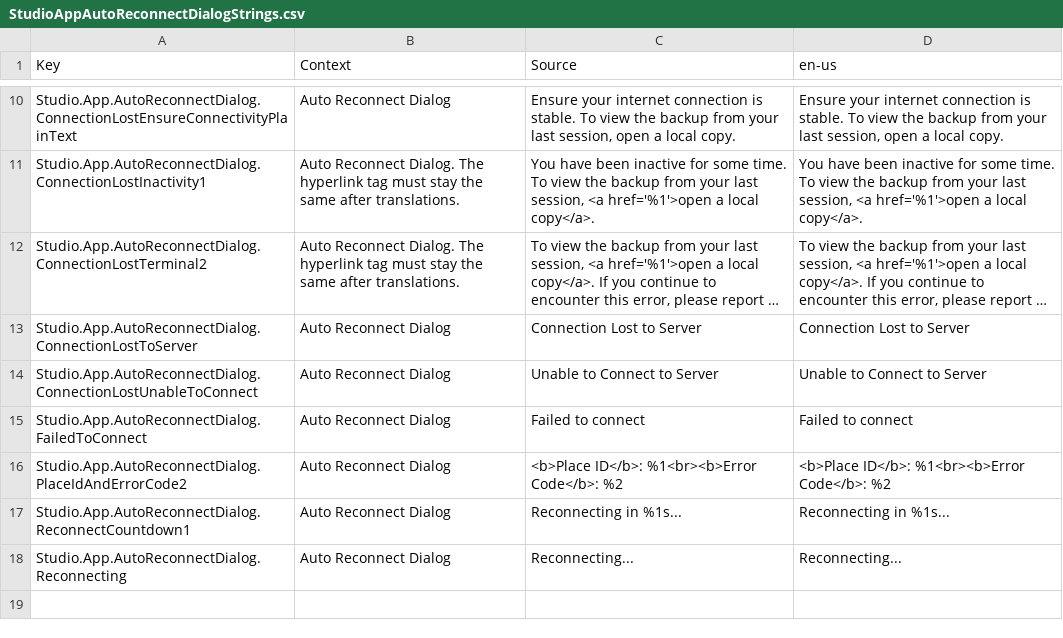
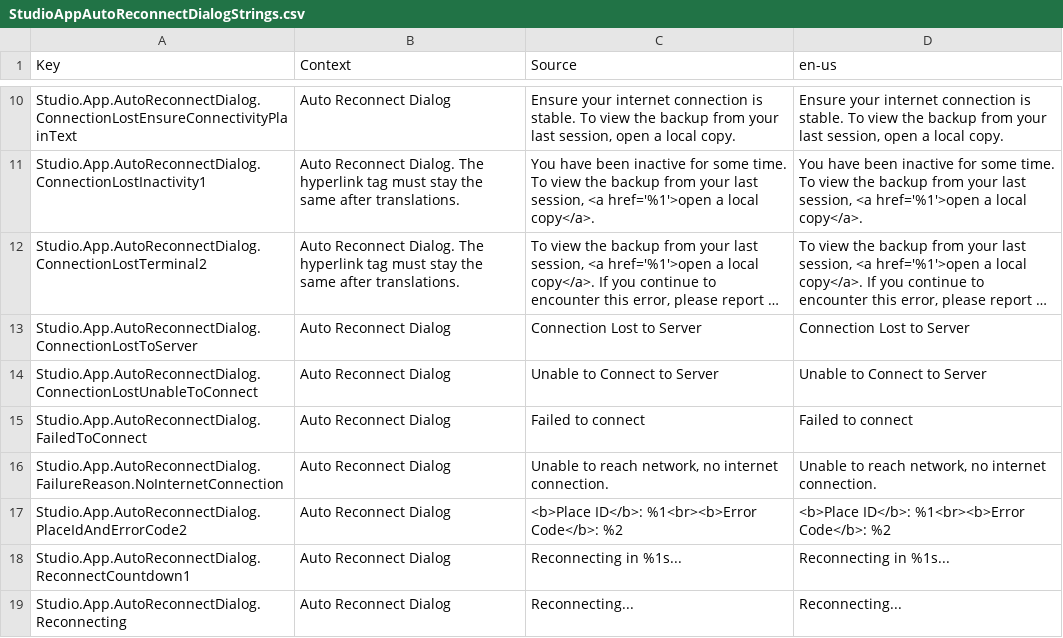
Before and after one commit to YagmurMelekHanci/Roblox-Client-Tracker, a CSV file: QtResources/AllStringsUntranslated/StudioAppAutoReconnectDialogStrings.csv, drawn as a sheet; only a part is shown, gaps mark what is left out; long unchanged cells end in ….

```diff
--- a/QtResources/AllStringsUntranslated/StudioAppAutoReconnectDialogStrings.csv
+++ b/QtResources/AllStringsUntranslated/StudioAppAutoReconnectDialogStrings.csv
@@ -15,2 +15,3 @@ Studio.App.AutoReconnectDialog.ConnectionLostUnableToConnect,Auto Reconnect Dial
 Studio.App.AutoReconnectDialog.FailedToConnect,Auto Reconnect Dialog,Failed to connect,Failed to connect
+Studio.App.AutoReconnectDialog.FailureReason.NoInternetConnection,Auto Reconnect Dialog,"Unable to reach network, no internet connection.","Unable to reach network, no internet connection."
 Studio.App.AutoReconnectDialog.PlaceIdAndErrorCode2,Auto Reconnect Dialog,<b>Place ID</b>: %1<br><b>Error Code</b>: %2,<b>Place ID</b>: %1<br><b>Error Code</b>: %2
```
Also changed, not shown: QtResources/AllStringsUntranslated/StudioAppGenerativeAIStrings.csv, QtResources/AllStringsUntranslated/StudioAppLiveSyncStrings.csv, 33 other files.
